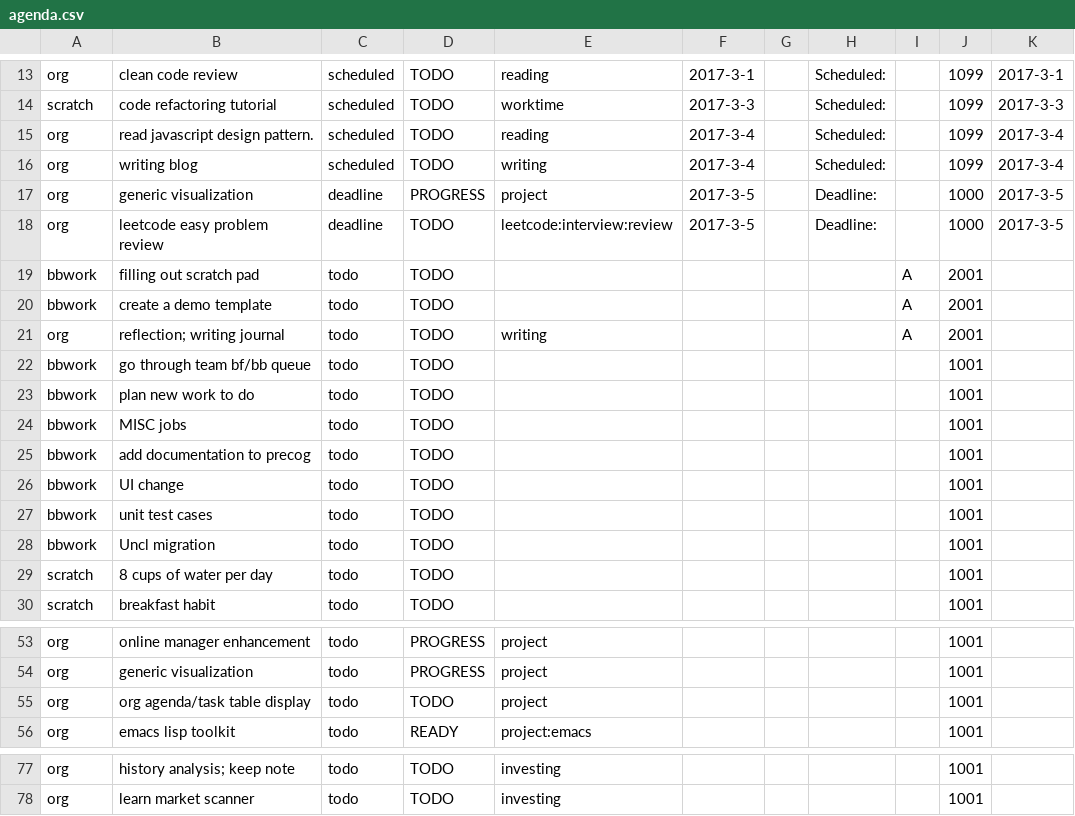
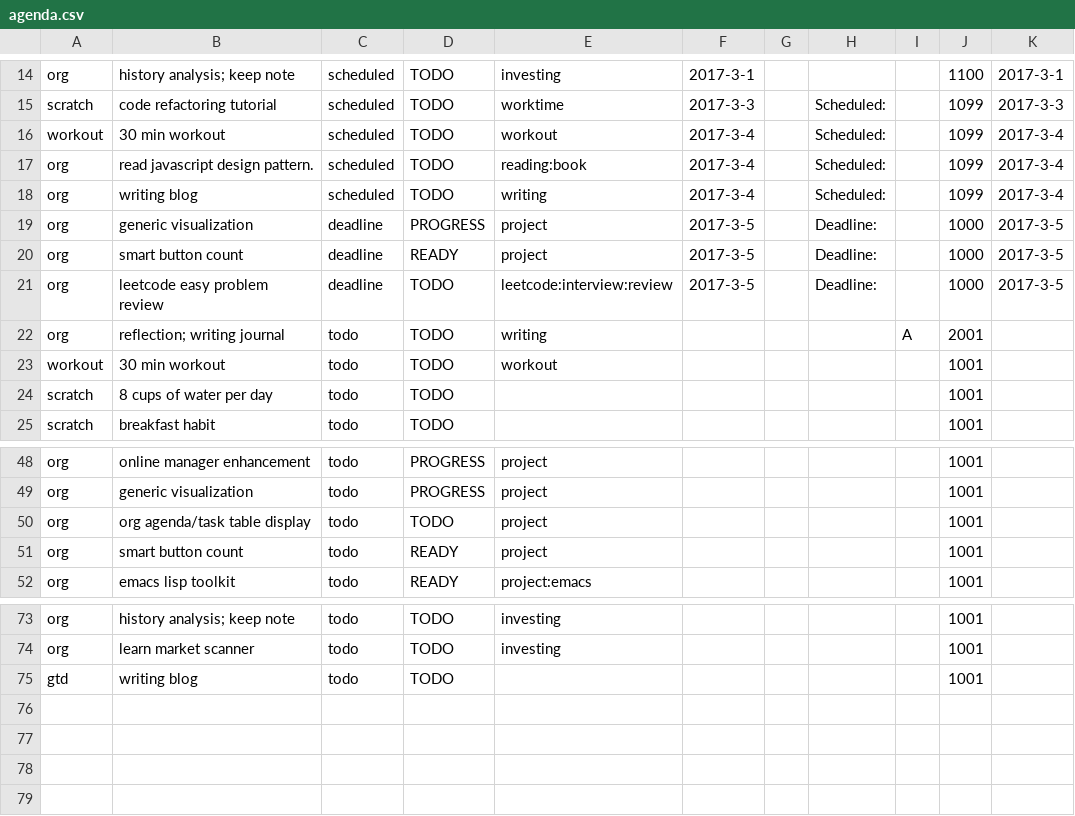
Before and after one commit to ggppwx/note, a CSV file: csv/agenda.csv, drawn as a sheet; only a part is shown, gaps mark what is left out; removed rows and columns are numbered as before the commit, all else as after; the diff covers the shown part only; the diff names each change by its address in the sheet, - before the commit and + after, or states it on an @@ line.

```diff
--- a/csv/agenda.csv
+++ b/csv/agenda.csv
-B14: clean code review
+B14: history analysis; keep note
-E14: reading
+E14: investing
-H14: Scheduled:
+H14: (empty)
-J14: 1099
+J14: 1100
+row 16: workout | 30 min workout | scheduled | TODO | workout | 2017-3-4 |  | Scheduled: |  | 1099 | 2017-3-4
-E17: reading
+E17: reading:book
+row 20: org | smart button count | deadline | READY | project | 2017-3-5 |  | Deadline: |  | 1000 | 2017-3-5
-row 19: bbwork | filling out scratch pad | todo | TODO |  |  |  |  | A | 2001
-row 20: bbwork | create a demo template | todo | TODO |  |  |  |  | A | 2001
-row 22: bbwork | go through team bf/bb queue | todo | TODO |  |  |  |  |  | 1001
-A23: bbwork
+A23: workout
-B23: plan new work to do
+B23: 30 min workout
-E23: (empty)
+E23: workout
-row 24: bbwork | MISC jobs | todo | TODO |  |  |  |  |  | 1001
-row 25: bbwork | add documentation to precog | todo | TODO |  |  |  |  |  | 1001
-row 26: bbwork | UI change | todo | TODO |  |  |  |  |  | 1001
-row 27: bbwork | unit test cases | todo | TODO |  |  |  |  |  | 1001
-row 28: bbwork | Uncl migration | todo | TODO |  |  |  |  |  | 1001
+row 51: org | smart button count | todo | READY | project |  |  |  |  | 1001
+row 75: gtd | writing blog | todo | TODO |  |  |  |  |  | 1001
```
Also changed, not shown: 4 added rows, 3 removed rows and 33 edited cells elsewhere in this file, csv/pomodora.csv.
